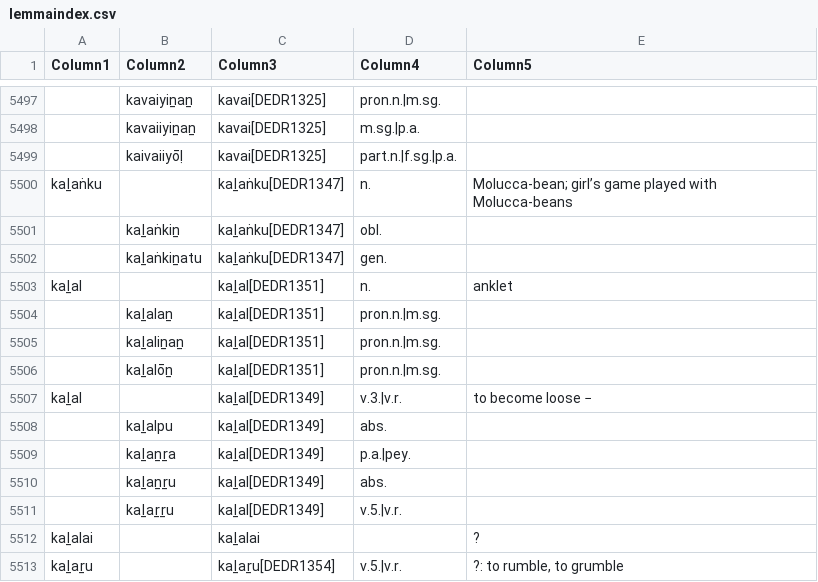
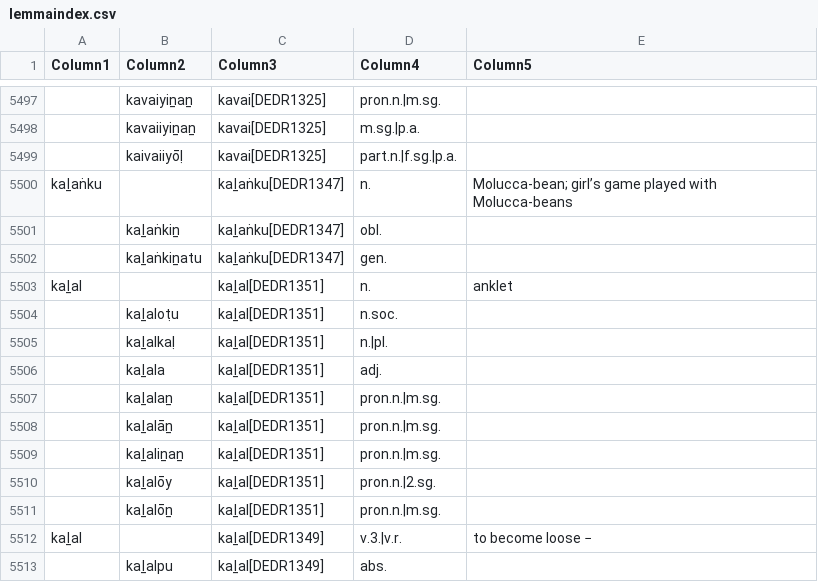
Before and after one commit to UHH-Tamilex/lexicon, a CSV file: lemmaindex.csv, drawn as a sheet; only a part is shown, gaps mark what is left out; the shorter side is filled out with more unchanged rows; the diff names each change by its address in the sheet, - before the commit and + after, or states it on an @@ line.

Commit message:
Update lemmaindex.csv

```diff
--- a/lemmaindex.csv
+++ b/lemmaindex.csv
+row 5504:  | kaḻaloṭu | kaḻal[DEDR1351] | n.soc.
+row 5505:  | kaḻalkaḷ | kaḻal[DEDR1351] | n.|pl.
+row 5506:  | kaḻala | kaḻal[DEDR1351] | adj.
+row 5508:  | kaḻalāṉ | kaḻal[DEDR1351] | pron.n.|m.sg.
+row 5510:  | kaḻalōy | kaḻal[DEDR1351] | pron.n.|2.sg.
```
